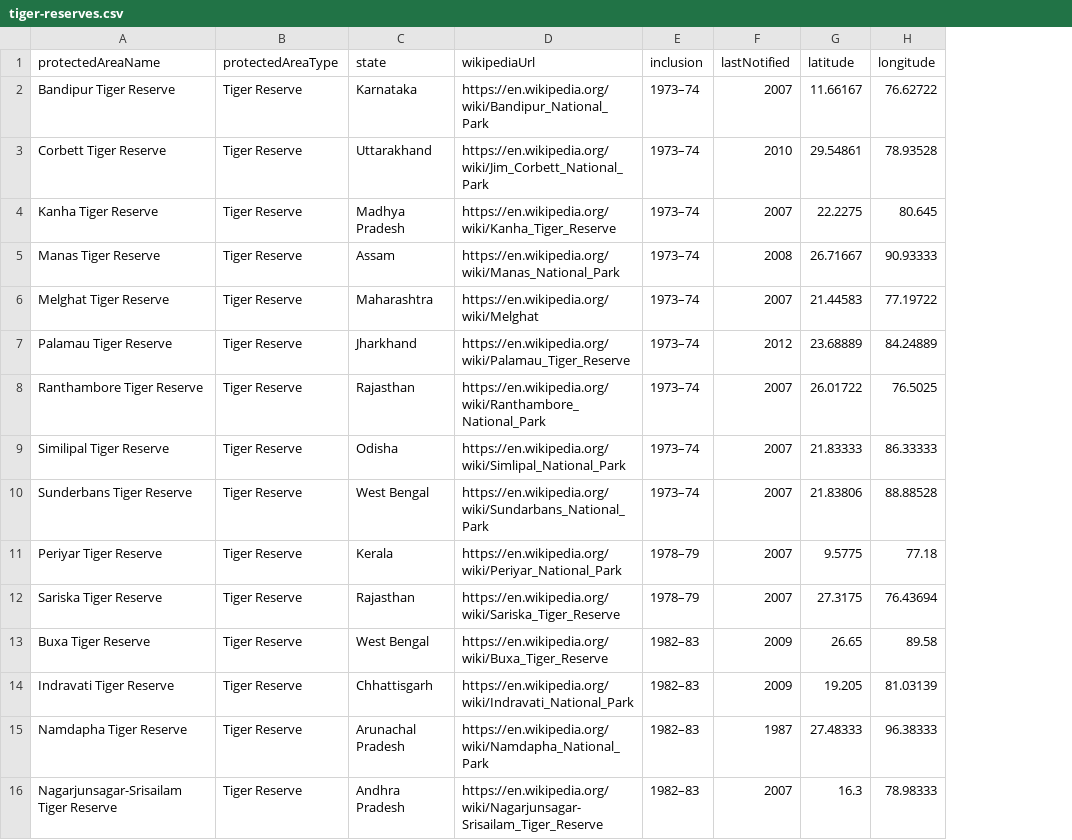
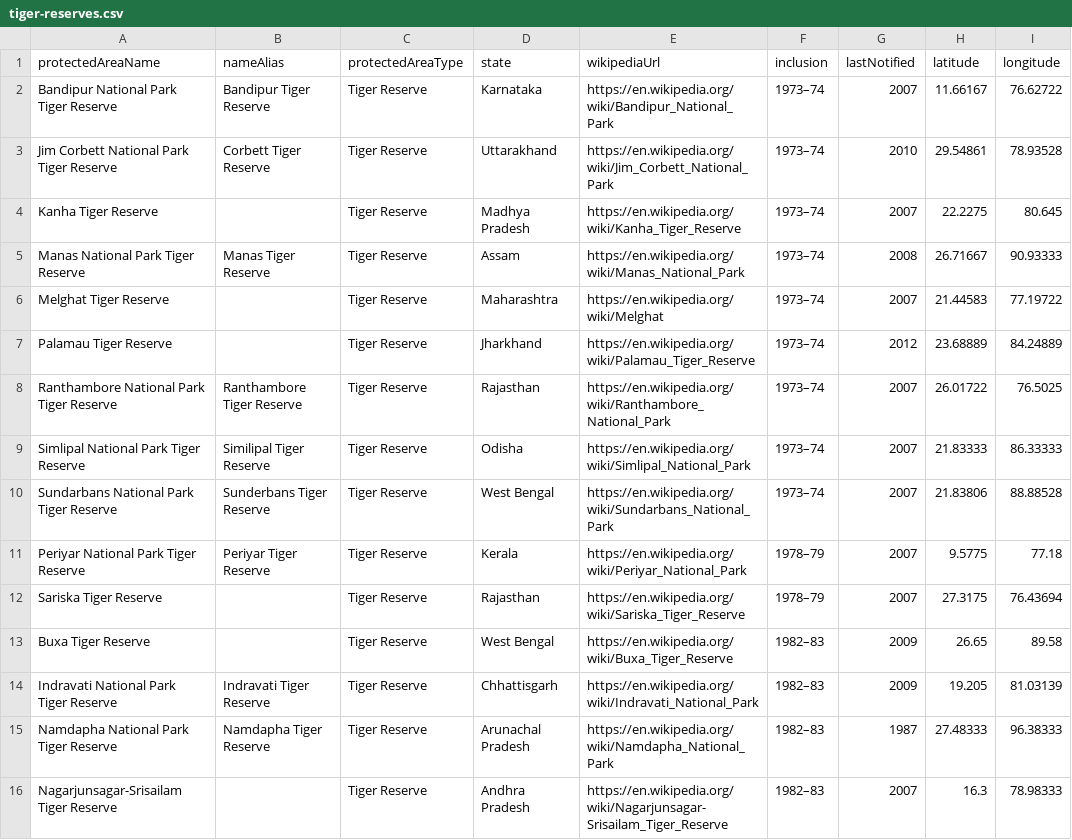
Before and after one commit to publicmap/india-esz-dashboard, a CSV file: data/wikipedia/tiger-reserves.csv, drawn as a sheet; only a part is shown; the diff covers the shown part only; the diff names each change by its address in the sheet, - before the commit and + after, or states it on an @@ line.

```diff
--- a/data/wikipedia/tiger-reserves.csv
+++ b/data/wikipedia/tiger-reserves.csv
+column B (nameAlias), rows 2-15: Bandipur Tiger Reserve | Corbett Tiger Reserve |  | Manas Tiger Reserve |  |  | Ranthambore Tiger Reserve | Similipal Tiger Reserve | Sunderbans Tiger Reserve | Periyar Tiger Reserve |  |  | Indravati Tiger Reserve | Namdapha Tiger Reserve
-A2 (protectedAreaName): Bandipur Tiger Reserve
+A2 (protectedAreaName): Bandipur National Park Tiger Reserve
-A3 (protectedAreaName): Corbett Tiger Reserve
+A3 (protectedAreaName): Jim Corbett National Park Tiger Reserve
-A5 (protectedAreaName): Manas Tiger Reserve
+A5 (protectedAreaName): Manas National Park Tiger Reserve
-A8 (protectedAreaName): Ranthambore Tiger Reserve
+A8 (protectedAreaName): Ranthambore National Park Tiger Reserve
-A9 (protectedAreaName): Similipal Tiger Reserve
+A9 (protectedAreaName): Simlipal National Park Tiger Reserve
-A10 (protectedAreaName): Sunderbans Tiger Reserve
+A10 (protectedAreaName): Sundarbans National Park Tiger Reserve
-A11 (protectedAreaName): Periyar Tiger Reserve
+A11 (protectedAreaName): Periyar National Park Tiger Reserve
-A14 (protectedAreaName): Indravati Tiger Reserve
+A14 (protectedAreaName): Indravati National Park Tiger Reserve
-A15 (protectedAreaName): Namdapha Tiger Reserve
+A15 (protectedAreaName): Namdapha National Park Tiger Reserve
```
Also changed, not shown: 31 edited cells elsewhere in this file, data/corrections.csv, data/moef/esz-notifications.csv, 26 other files.
